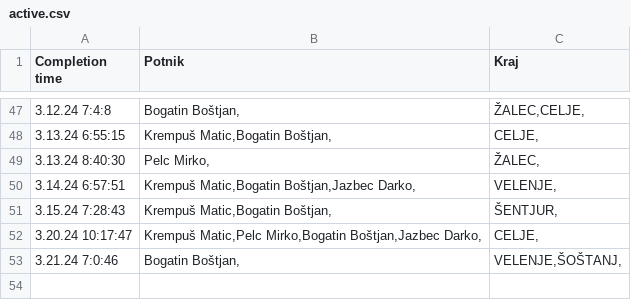
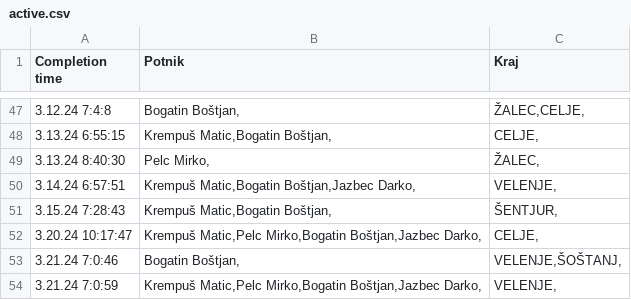
Before and after one commit to SRP-B/pot-dat, a CSV file: active.csv, drawn as a sheet; only a part is shown, gaps mark what is left out.

Commit message:
Appv11

```diff
--- a/active.csv
+++ b/active.csv
@@ -53 +53,2 @@
 3.21.24 7:0:46;"Bogatin Boštjan,";"VELENJE,ŠOŠTANJ,"
+3.21.24 7:0:59;"Krempuš Matic,Pelc Mirko,Bogatin Boštjan,Jazbec Darko,";"VELENJE,"
```
